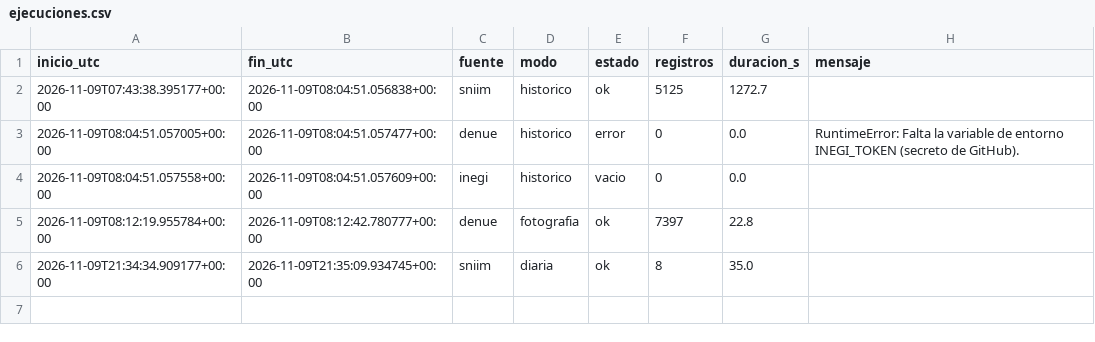
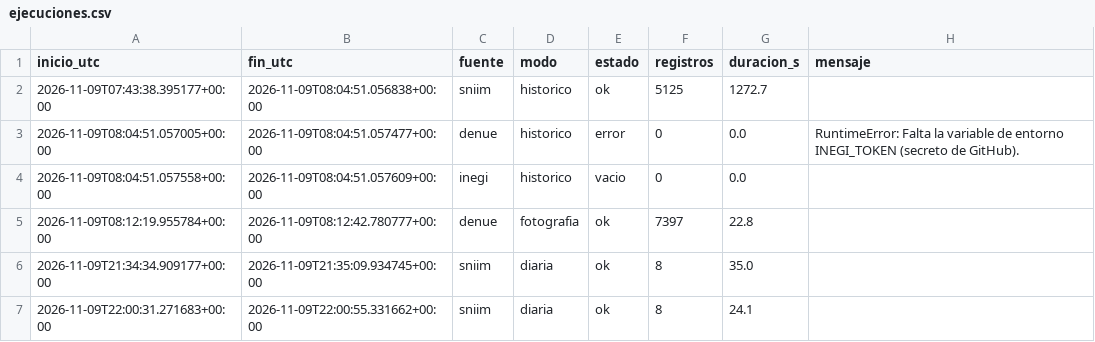
Before and after one commit to carolivettte/tdl-antojo-colima, a CSV file: data/bitacora/ejecuciones.csv, drawn as a sheet; the diff names each change by its address in the sheet, - before the commit and + after, or states it on an @@ line.

Commit message:
captura: diaria 2026-11-09T22:00Z

```diff
--- a/data/bitacora/ejecuciones.csv
+++ b/data/bitacora/ejecuciones.csv
+row 7: 2026-11-09T22:00:31.271683+00:00 | 2026-11-09T22:00:55.331662+00:00 | sniim | diaria | ok | 8 | 24.1
```
Also changed, not shown: 2 other files.
